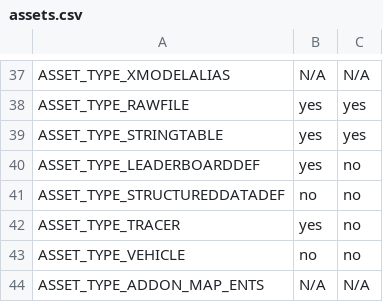
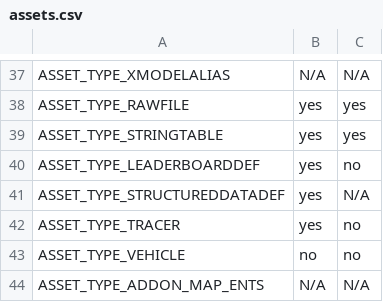
Before and after one commit to RagdollPhysics/zonebuilder, a CSV file: assets.csv, drawn as a sheet; only a part is shown, gaps mark what is left out.

```diff
--- a/assets.csv
+++ b/assets.csv
@@ -40,3 +40,3 @@ ASSET_TYPE_STRINGTABLE,yes,yes
 ASSET_TYPE_LEADERBOARDDEF,yes,no
-ASSET_TYPE_STRUCTUREDDATADEF,no,no
+ASSET_TYPE_STRUCTUREDDATADEF,yes,N/A
 ASSET_TYPE_TRACER,yes,no
```
Also changed, not shown: 13 other files.
